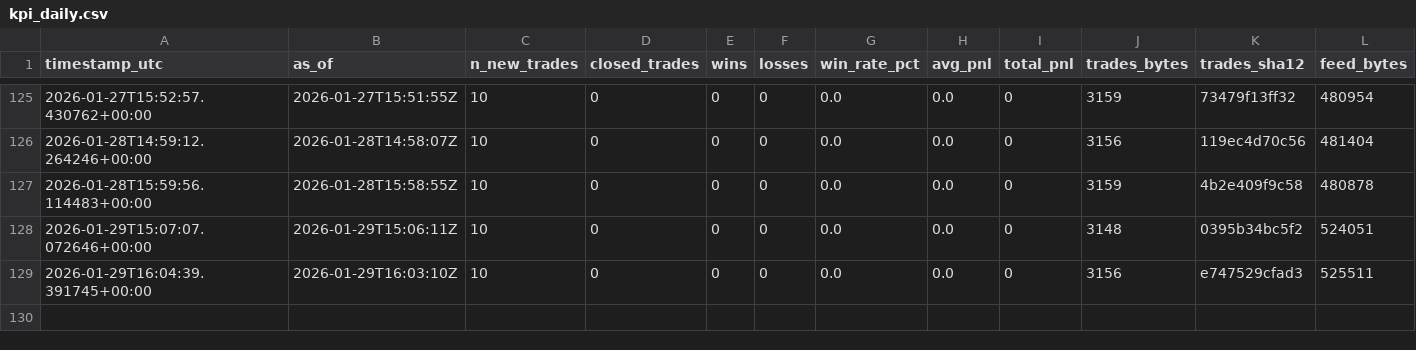
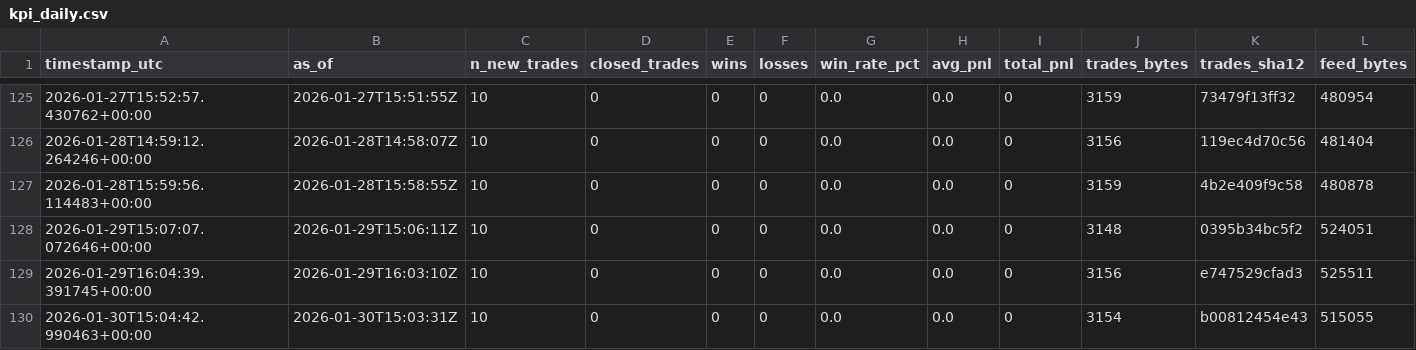
Before and after one commit to sanderh203/tk-daily-feed, a CSV file: kpi/kpi_daily.csv, drawn as a sheet; only a part is shown, gaps mark what is left out; rows hold the shown columns only; the diff names each change by its address in the sheet, - before the commit and + after, or states it on an @@ line.

```diff
--- a/kpi/kpi_daily.csv
+++ b/kpi/kpi_daily.csv
+row 130: 2026-01-30T15:04:42.990463+00:00 | 2026-01-30T15:03:31Z | 10 | 0 | 0 | 0 | 0.0 | 0.0 | 0 | 3154 | b00812454e43 | 515055
```
Also changed, not shown: 3 other files.
